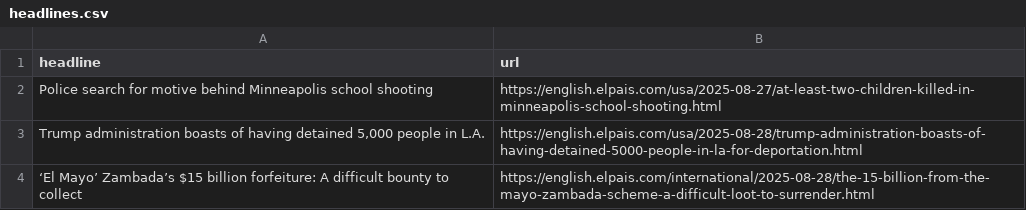
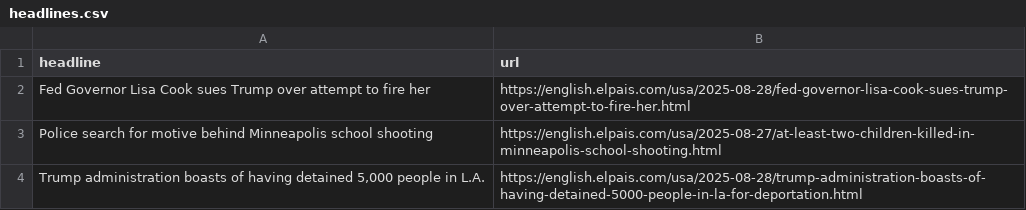
Before and after one commit to Filipe-Teles/el-pais-autoscraper, a CSV file: headlines.csv, drawn as a sheet; only a part is shown; the shorter side is filled out with more unchanged rows; the diff names each change by its address in the sheet, - before the commit and + after, or states it on an @@ line.

```diff
--- a/headlines.csv
+++ b/headlines.csv
+row 2: Fed Governor Lisa Cook sues Trump over attempt to fire her | https://english.elpais.com/usa/2025-08-28/fed-governor-lisa-cook-sues-trump-over-attempt-to-fire-her.html
```
